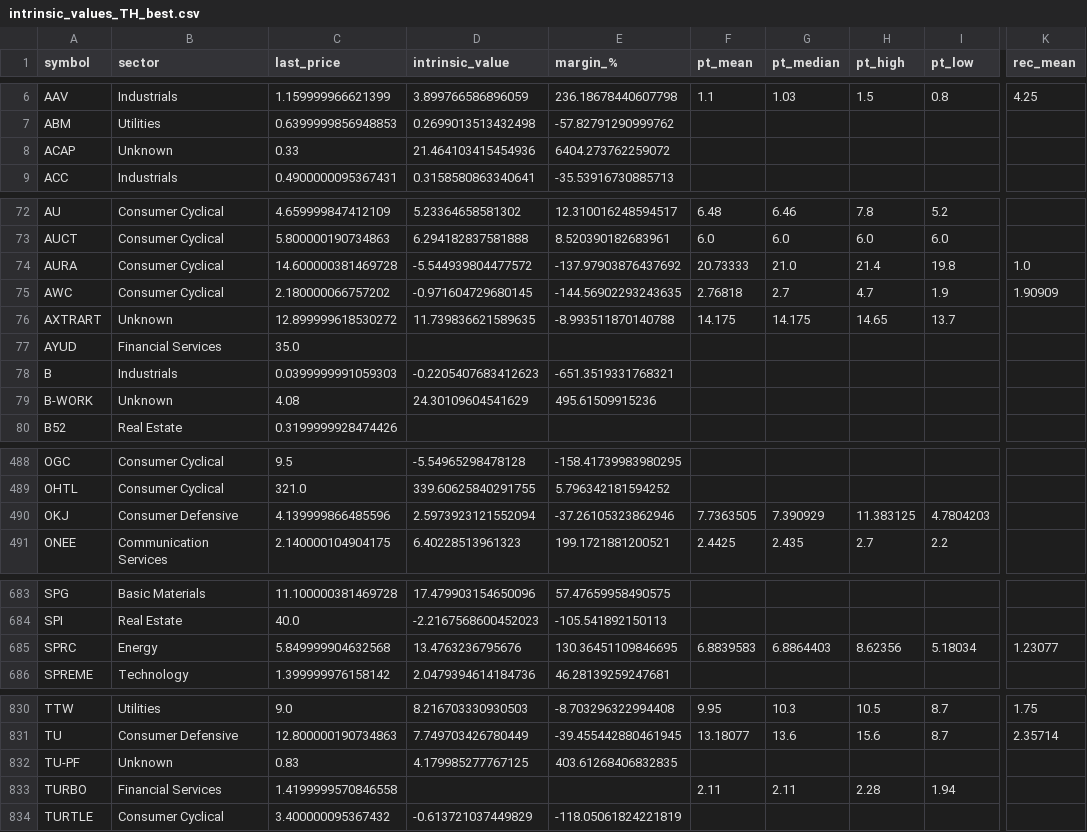
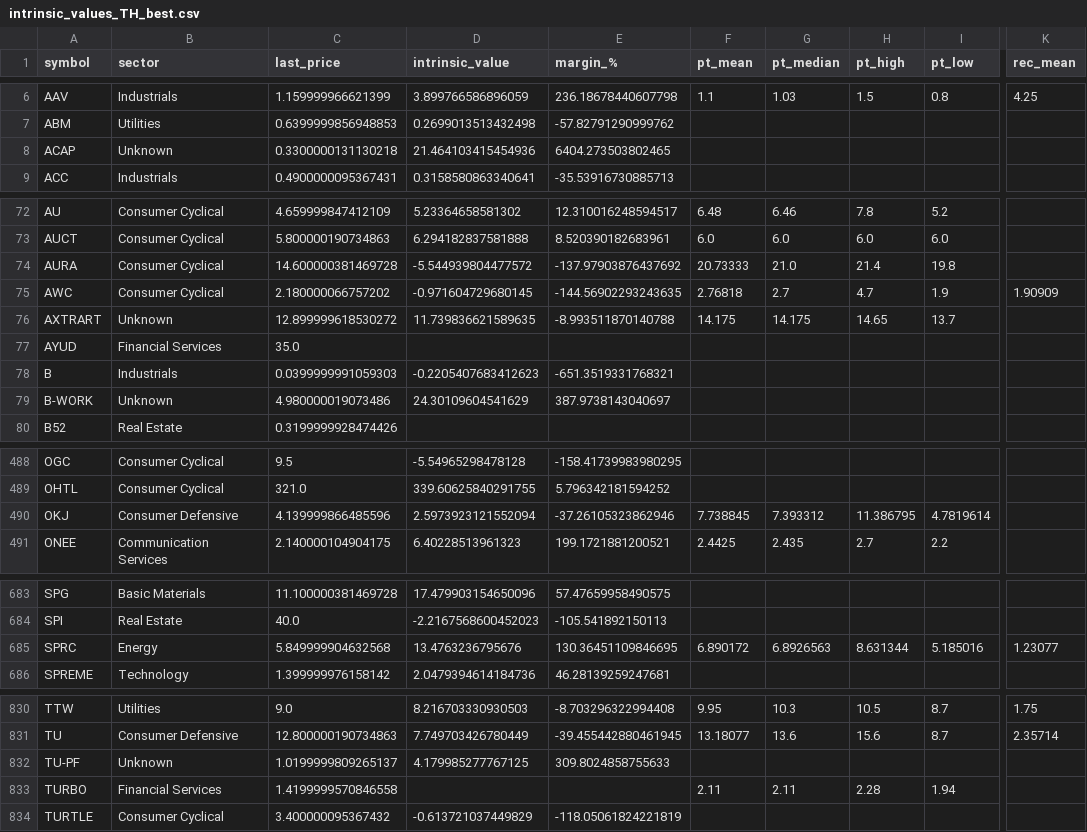
Before and after one commit to babeltechdev/thai-stock-data, a CSV file: intrinsic_values_TH_best.csv, drawn as a sheet; only a part is shown, gaps mark what is left out; the diff covers the shown part only; the diff names each change by its address in the sheet, - before the commit and + after, or states it on an @@ line.

```diff
--- a/intrinsic_values_TH_best.csv
+++ b/intrinsic_values_TH_best.csv
-C8 (last_price): 0.33
+C8 (last_price): 0.3300000131130218
-E8 (margin_%): 6404.273762259072
+E8 (margin_%): 6404.273503802465
-K74 (rec_mean): 1.0
+K74 (rec_mean): (empty)
-C79 (last_price): 4.08
+C79 (last_price): 4.980000019073486
-E79 (margin_%): 495.61509915236
+E79 (margin_%): 387.9738143040697
-F490 (pt_mean): 7.7363505
+F490 (pt_mean): 7.738845
-G490 (pt_median): 7.390929
+G490 (pt_median): 7.393312
-H490 (pt_high): 11.383125
+H490 (pt_high): 11.386795
-I490 (pt_low): 4.7804203
+I490 (pt_low): 4.7819614
-F685 (pt_mean): 6.8839583
+F685 (pt_mean): 6.890172
-G685 (pt_median): 6.8864403
+G685 (pt_median): 6.8926563
-H685 (pt_high): 8.62356
+H685 (pt_high): 8.631344
-I685 (pt_low): 5.18034
+I685 (pt_low): 5.185016
-C832 (last_price): 0.83
+C832 (last_price): 1.0199999809265137
-E832 (margin_%): 403.61268406832835
+E832 (margin_%): 309.8024858755633
```
Also changed, not shown: 4 edited cells elsewhere in this file, consensus_targets_US.csv, intrinsic_multi_eps_dcf_TH.csv, 12 other files.
